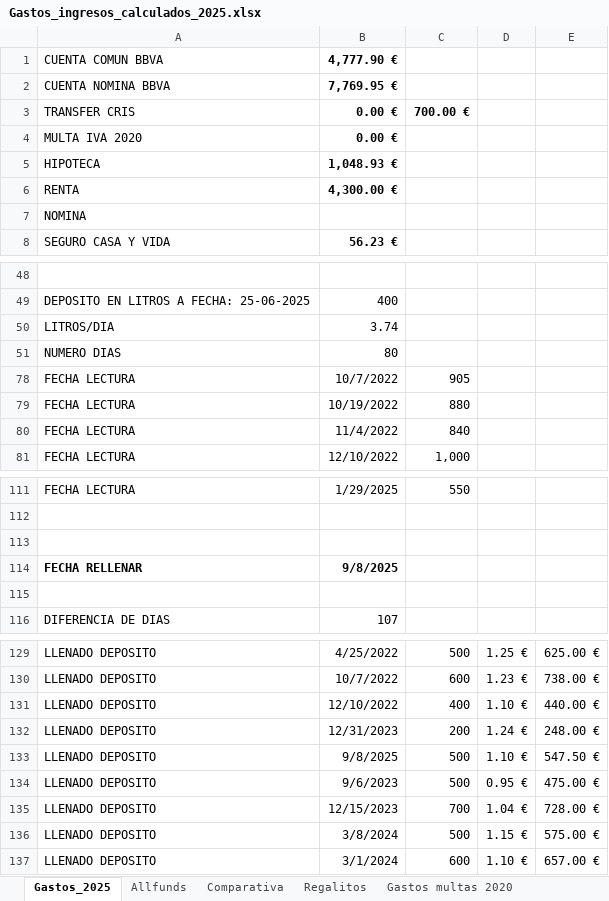
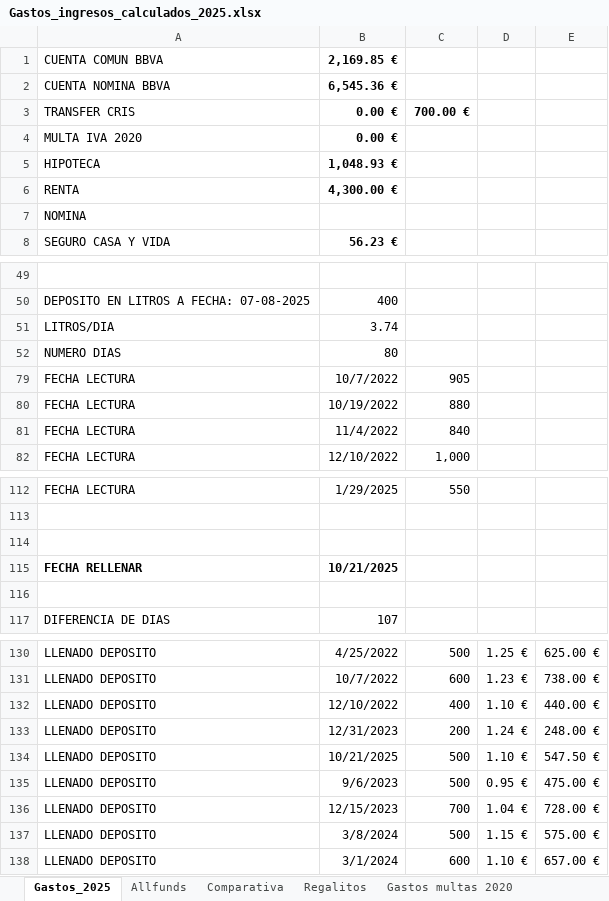
Before and after one commit to cbordas/testing, an Excel workbook: Gastos_ingresos_calculados_2025.xlsx, sheet Gastos_2025, drawn as a sheet; only a part is shown, gaps mark what is left out; values as stored, in another font and other column widths than the file's, no borders; addresses are those after the commit; the diff covers the shown part only; the diff names each change by its address in the sheet, - before the commit and + after, or states it on an @@ line.

```diff
--- a/Gastos_ingresos_calculados_2025.xlsx (sheet Gastos_2025)
+++ b/Gastos_ingresos_calculados_2025.xlsx (sheet Gastos_2025)
-B1: 4,777.90 €
+B1: 2,169.85 €
-B2: 7,769.95 €
+B2: 6,545.36 €
-A50: DEPOSITO EN LITROS A FECHA: 25-06-2025
+A50: DEPOSITO EN LITROS A FECHA: 07-08-2025
-B115: 9/8/2025
+B115: 10/21/2025
-B134: 9/8/2025
+B134: 10/21/2025
```
Also changed, not shown: 3 added rows, 2 removed rows and 24 edited cells elsewhere in this sheet, sheet Allfunds, formulas that keep their value, 1 other file.
